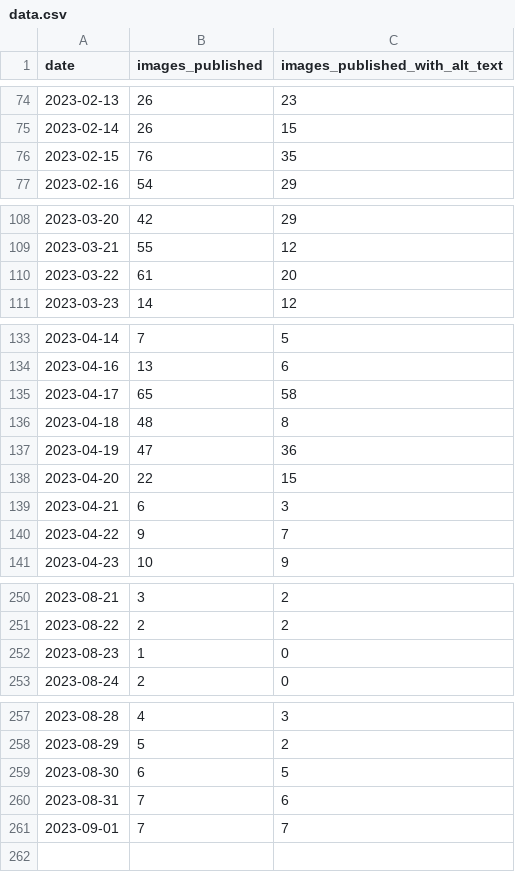
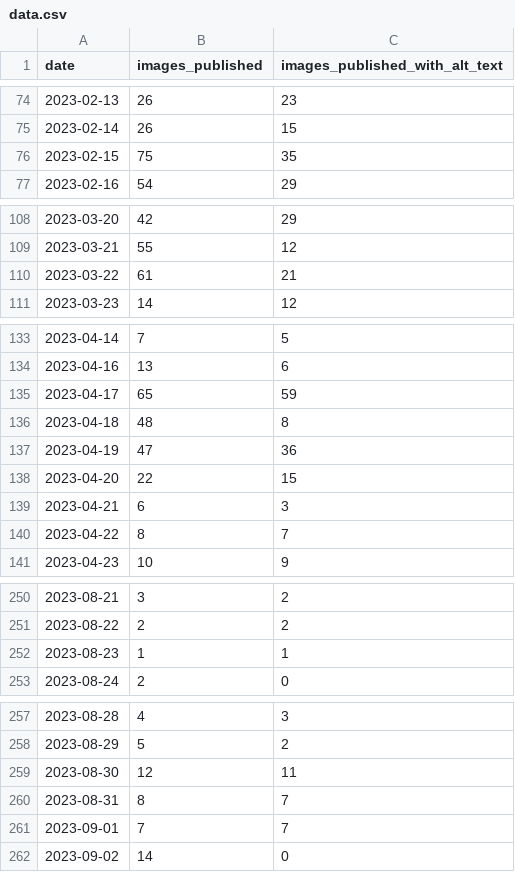
Before and after one commit to michigandaily/alt-text-tracker, a CSV file: data.csv, drawn as a sheet; only a part is shown, gaps mark what is left out; the diff covers the shown part only.

```diff
--- a/data.csv
+++ b/data.csv
@@ -75,3 +75,3 @@ date,images_published,images_published_with_alt_text
 2023-02-14,26,15
-2023-02-15,76,35
+2023-02-15,75,35
 2023-02-16,54,29
@@ -109,3 +109,3 @@ date,images_published,images_published_with_alt_text
 2023-03-21,55,12
-2023-03-22,61,20
+2023-03-22,61,21
 2023-03-23,14,12
@@ -134,3 +134,3 @@ date,images_published,images_published_with_alt_text
 2023-04-16,13,6
-2023-04-17,65,58
+2023-04-17,65,59
 2023-04-18,48,8
@@ -139,3 +139,3 @@ date,images_published,images_published_with_alt_text
 2023-04-21,6,3
-2023-04-22,9,7
+2023-04-22,8,7
 2023-04-23,10,9
@@ -251,3 +251,3 @@ date,images_published,images_published_with_alt_text
 2023-08-22,2,2
-2023-08-23,1,0
+2023-08-23,1,1
 2023-08-24,2,0
@@ -258,4 +258,5 @@ date,images_published,images_published_with_alt_text
 2023-08-29,5,2
-2023-08-30,6,5
-2023-08-31,7,6
+2023-08-30,12,11
+2023-08-31,8,7
 2023-09-01,7,7
+2023-09-02,14,0
```
Also changed, not shown: 50 edited cells elsewhere in this file, 1 other file.
